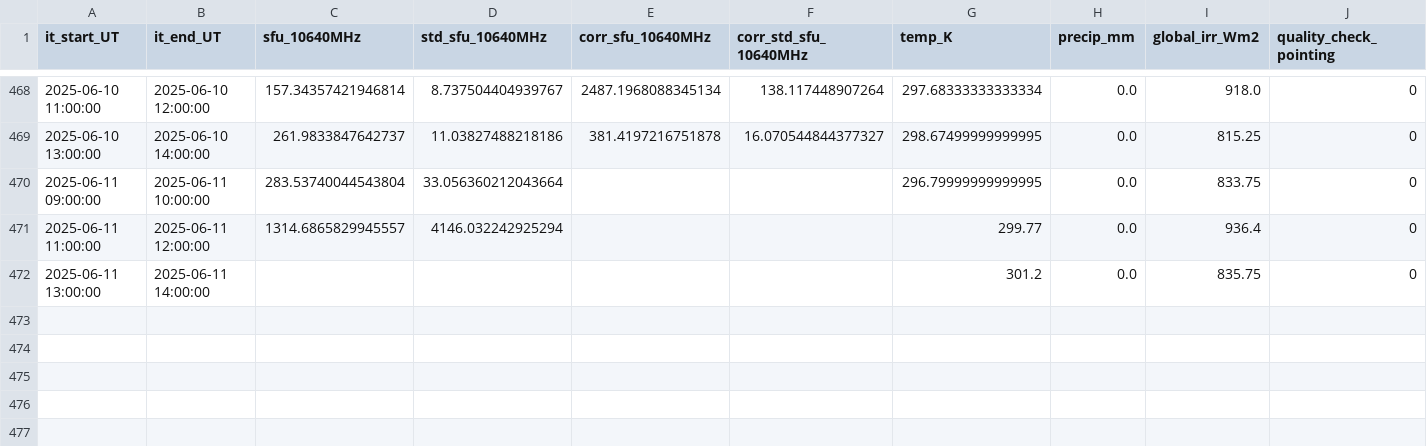
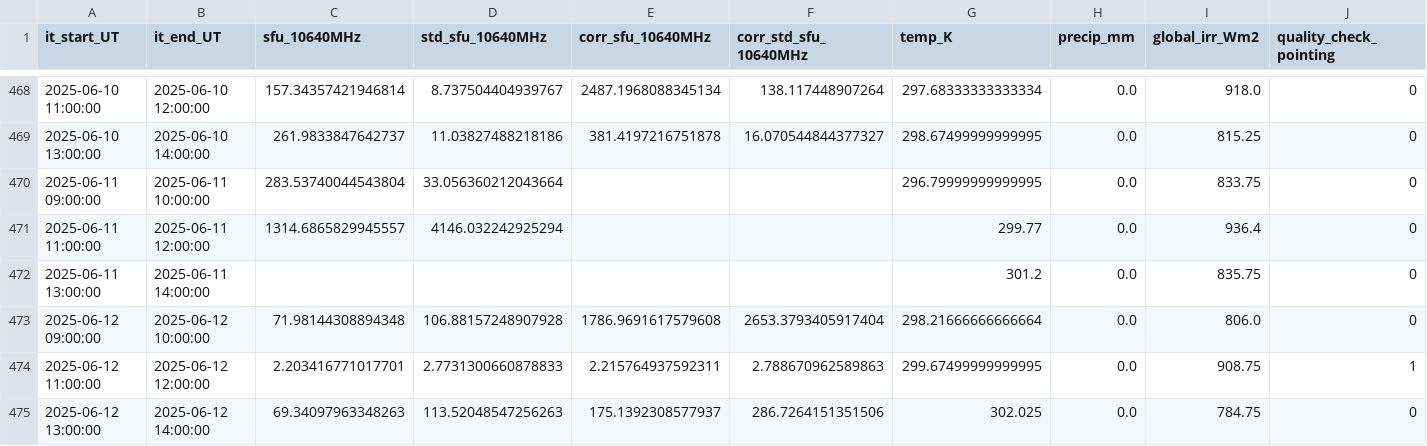
Before and after one commit to MeteoSwiss/callisto, a CSV file: output/data/proc_daily_flux/daily-flux_2025.csv, drawn as a sheet; only a part is shown, gaps mark what is left out; rows hold the shown columns only; the diff names each change by its address in the sheet, - before the commit and + after, or states it on an @@ line.

```diff
--- a/output/data/proc_daily_flux/daily-flux_2025.csv
+++ b/output/data/proc_daily_flux/daily-flux_2025.csv
+row 473: 2025-06-12 09:00:00 | 2025-06-12 10:00:00 | 71.98144308894348 | 106.88157248907928 | 1786.9691617579608 | 2653.3793405917404 | 298.21666666666664 | 0.0 | 806.0 | 0
+row 474: 2025-06-12 11:00:00 | 2025-06-12 12:00:00 | 2.203416771017701 | 2.7731300660878833 | 2.215764937592311 | 2.788670962589863 | 299.67499999999995 | 0.0 | 908.75 | 1
+row 475: 2025-06-12 13:00:00 | 2025-06-12 14:00:00 | 69.34097963348263 | 113.52048547256263 | 175.1392308577937 | 286.7264151351506 | 302.025 | 0.0 | 784.75 | 0
```
Also changed, not shown: output/solar_scan/pointing-offsets_2025.csv, 19 other files.
